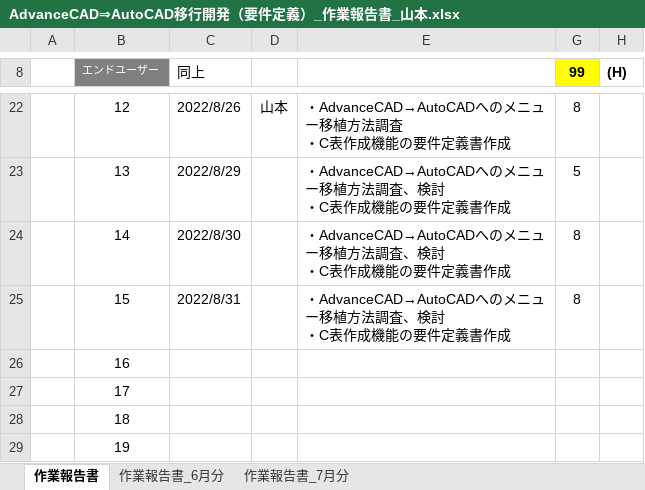
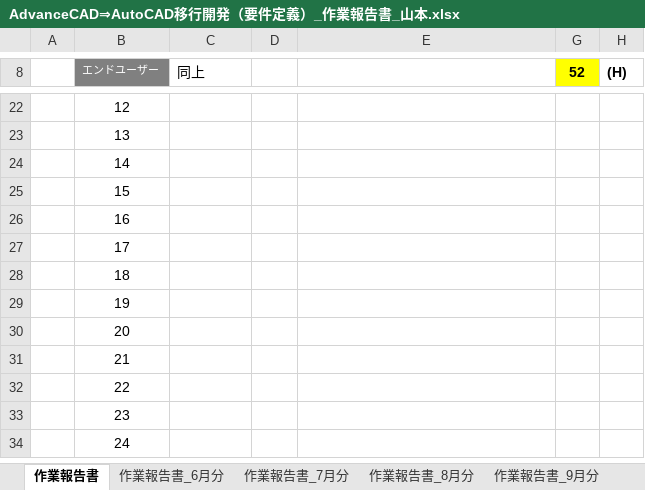
Before and after one commit to ichiro-uehara/TOYOTIRE_BRAND, an Excel workbook: 作業報告書/AdvanceCAD⇒AutoCAD移行開発（要件定義）_作業報告書_山本.xlsx, sheet 作業報告書, drawn as a sheet; only a part is shown, gaps mark what is left out; the shorter side is filled out with more unchanged rows; values as stored, in another font and other column widths than the file's, no borders; charts and pictures and conditional formats not drawn; ↵ is a line break in a cell; the diff covers the shown part only; the diff names each change by its address in the sheet, - before the commit and + after, or states it on an @@ line.

```diff
--- a/作業報告書/AdvanceCAD⇒AutoCAD移行開発（要件定義）_作業報告書_山本.xlsx (sheet 作業報告書)
+++ b/作業報告書/AdvanceCAD⇒AutoCAD移行開発（要件定義）_作業報告書_山本.xlsx (sheet 作業報告書)
+sheet tab: 作業報告書_8月分
+sheet tab: 作業報告書_9月分
-G8: 99
+G8: 52
-C22 (同上): 2022/8/26
+C22 (同上): (empty)
-D22: 山本
+D22: (empty)
-E22: ・AdvanceCAD→AutoCADへのメニュー移植方法調査 ↵ ・C表作成機能の要件定義書作成
+E22: (empty)
-G22 (52): 8
+G22 (52): (empty)
-C23 (同上): 2022/8/29
+C23 (同上): (empty)
-E23:E25: ・AdvanceCAD→AutoCADへのメニュー移植方法調査、検討 ↵ ・C表作成機能の要件定義書作成
+E23:E25: (empty)
-G23 (52): 5
+G23 (52): (empty)
-C24 (同上): 2022/8/30
+C24 (同上): (empty)
-G24:G25 (52): 8
+G24:G25 (52): (empty)
-C25 (同上): 2022/8/31
+C25 (同上): (empty)
```
Also changed, not shown: 34 edited cells elsewhere in this sheet, charts or pictures.
